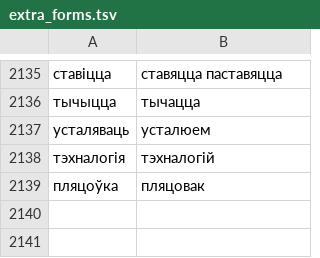
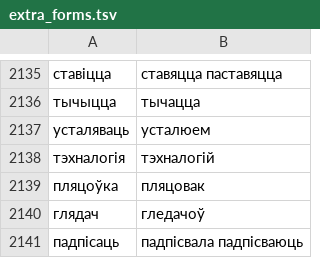
Before and after one commit to zavanton123/tayra-languages, a TSV file: tools/courses/be/extra_forms.tsv, drawn as a sheet; only a part is shown, gaps mark what is left out; the diff names each change by its address in the sheet, - before the commit and + after, or states it on an @@ line.

Commit message:
Add Belarusian forms the writers reported

```diff
--- a/tools/courses/be/extra_forms.tsv
+++ b/tools/courses/be/extra_forms.tsv
+row 2140: глядач | гледачоў
+row 2141: падпісаць | падпісвала падпісваюць
```
